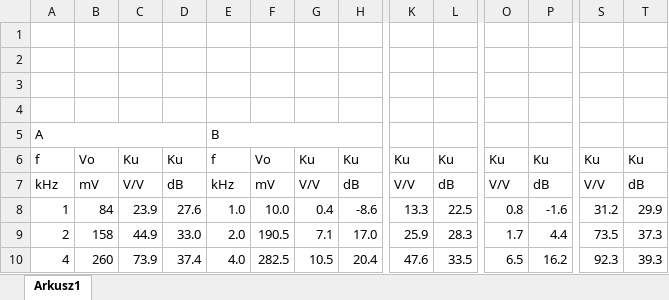
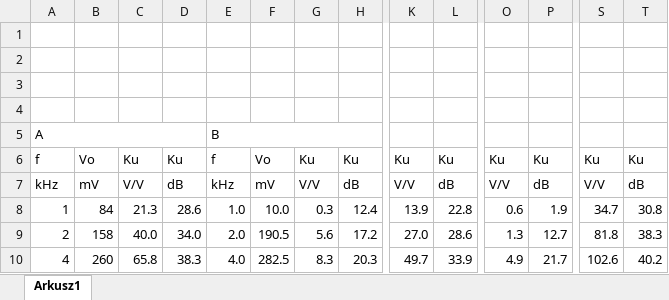
Before and after one commit to TROLlox78/parseEquationValue, an Excel workbook: aa.xlsx, sheet Arkusz1, drawn as a sheet; only a part is shown, gaps mark what is left out; values as stored, in another font and other column widths than the file's, no cell formats; charts and pictures not drawn; the diff covers the shown part only; the diff names each change by its address in the sheet, - before the commit and + after, or states it on an @@ line.

```diff
--- a/aa.xlsx (sheet Arkusz1)
+++ b/aa.xlsx (sheet Arkusz1)
-C8: 23.9
+C8: 21.3
-D8: 27.6
+D8: 28.6
-G8: 0.4
+G8: 0.3
-H8: -8.6
+H8: 12.4
-K8: 13.3
+K8: 13.9
-L8: 22.5
+L8: 22.8
-O8: 0.8
+O8: 0.6
-P8: -1.6
+P8: 1.9
-S8: 31.2
+S8: 34.7
-T8: 29.9
+T8: 30.8
-C9: 44.9
+C9: 40.0
-D9: 33.0
+D9: 34.0
-G9: 7.1
+G9: 5.6
-H9: 17.0
+H9: 17.2
-K9: 25.9
+K9: 27.0
-L9: 28.3
+L9: 28.6
-O9: 1.7
+O9: 1.3
-P9: 4.4
+P9: 12.7
-S9: 73.5
+S9: 81.8
-T9: 37.3
+T9: 38.3
-C10: 73.9
+C10: 65.8
-D10: 37.4
+D10: 38.3
-G10: 10.5
+G10: 8.3
-H10: 20.4
+H10: 20.3
-K10: 47.6
+K10: 49.7
-L10: 33.5
+L10: 33.9
-O10: 6.5
+O10: 4.9
-P10: 16.2
+P10: 21.7
-S10: 92.3
+S10: 102.6
-T10: 39.3
+T10: 40.2
```
Also changed, not shown: 5 added rows, 5 removed rows, 228 edited cells and merged cells elsewhere in this sheet, cell formats, formulas that keep their value, charts or pictures, 1 other file.
